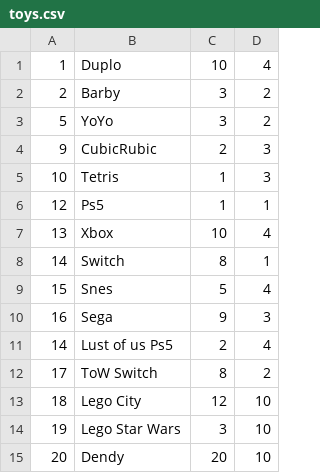
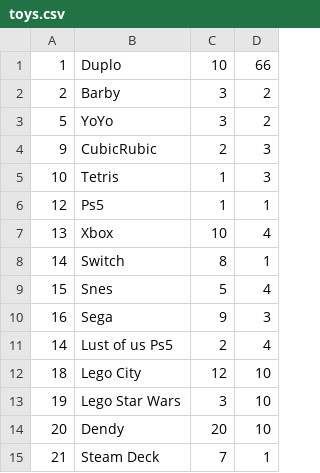
Before and after one commit to pockocmoc/Toyshop, a CSV file: src/main/java/com/pockocmoc/sabirov/marat/db/toys.csv, drawn as a sheet.

```diff
--- a/src/main/java/com/pockocmoc/sabirov/marat/db/toys.csv
+++ b/src/main/java/com/pockocmoc/sabirov/marat/db/toys.csv
@@ -1,2 +1,2 @@
-1,Duplo,10,4
+1,Duplo,10,66
 2,Barby,3,2
@@ -11,3 +11,2 @@
 14,Lust of us Ps5,2,4
-17,ToW Switch,8,2
 18,Lego City,12,10
@@ -15 +14,2 @@
 20,Dendy,20,10
+21,Steam Deck,7,1
```
Also changed, not shown: 3 other files.
